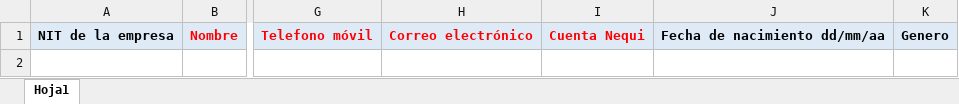
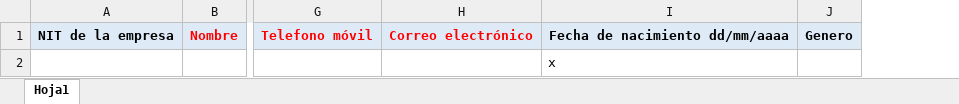
Before and after one commit to TICAURA/QAM-AdministradorV2.0, an Excel workbook: qam-front/src/assets/Layout_carga_usuario_CO.xlsx, sheet Hoja1, drawn as a sheet; only a part is shown, gaps mark what is left out; values as stored, in another font and other column widths than the file's, no borders; removed rows and columns are numbered as before the commit, all else as after; rows hold the shown columns only; the diff names each change by its address in the sheet, - before the commit and + after, or states it on an @@ line.

Commit message:
se quita inserción cuenta nequi

```diff
--- a/qam-front/src/assets/Layout_carga_usuario_CO.xlsx (sheet Hoja1)
+++ b/qam-front/src/assets/Layout_carga_usuario_CO.xlsx (sheet Hoja1)
-column I, row 1: Cuenta Nequi
-column J, row 1: Fecha de nacimiento dd/mm/aa
+column I, row 1: Fecha de nacimiento dd/mm/aaaa
+row 2:  |  |  |  | x
```
Also changed, not shown: 2 other files.
